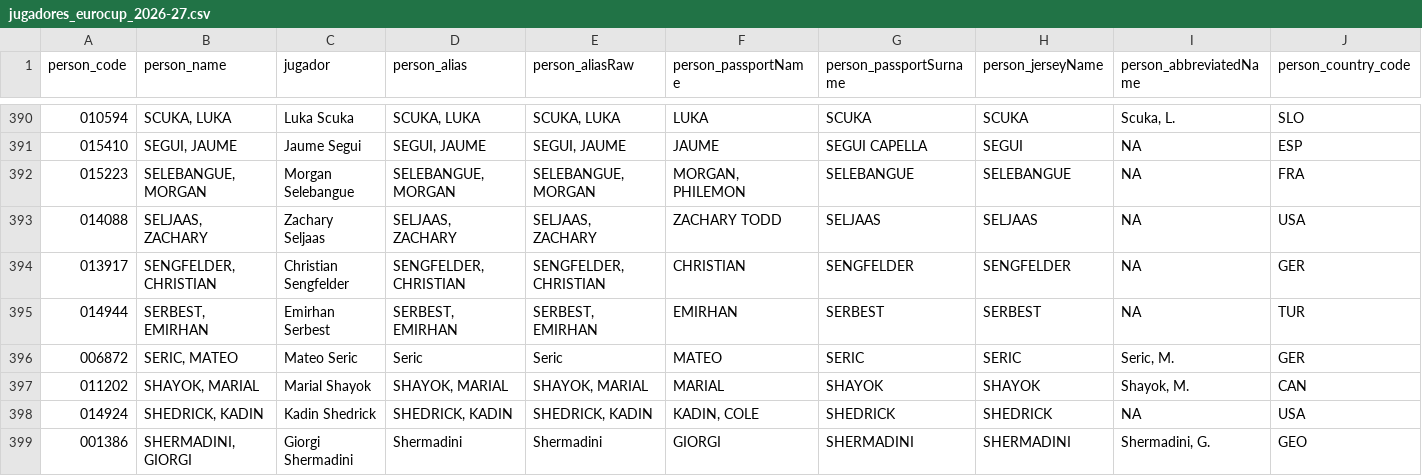
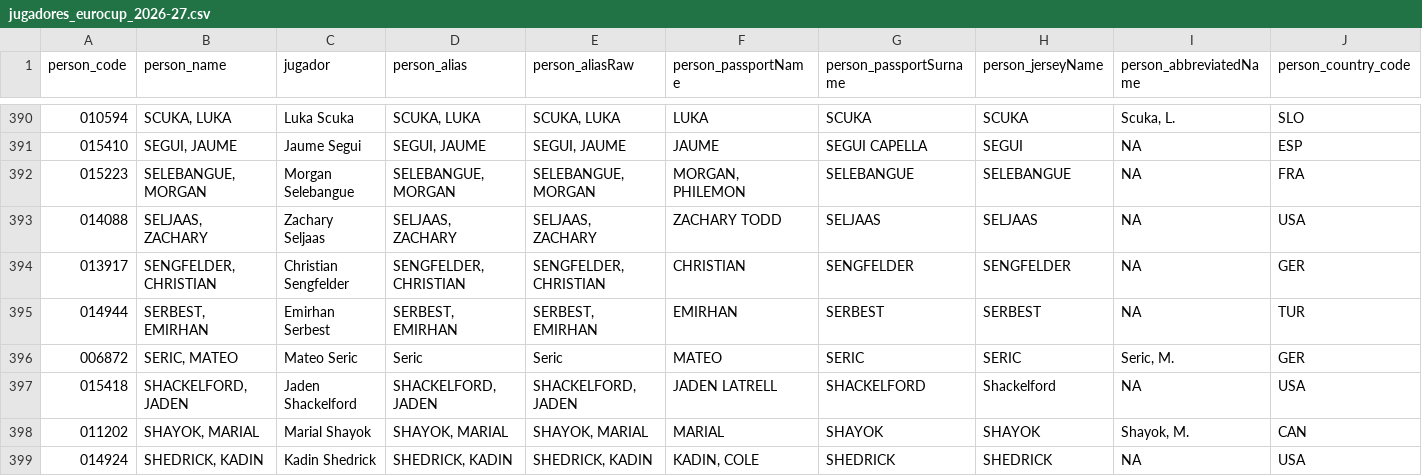
Before and after one commit to IvoVillanueva/EUROLIGAS, a CSV file: data/jugadores_eurocup_2026-27.csv, drawn as a sheet; only a part is shown, gaps mark what is left out; the shorter side is filled out with more unchanged rows; rows hold the shown columns only; the diff names each change by its address in the sheet, - before the commit and + after, or states it on an @@ line.

```diff
--- a/data/jugadores_eurocup_2026-27.csv
+++ b/data/jugadores_eurocup_2026-27.csv
+row 397: 015418 | SHACKELFORD, JADEN | Jaden Shackelford | SHACKELFORD, JADEN | SHACKELFORD, JADEN | JADEN LATRELL | SHACKELFORD | Shackelford | NA | USA
```
Also changed, not shown: data/euroleague_boxscore_2026-27.csv, data/jugadores_euroleague_2026-27.csv, 2 other files.
